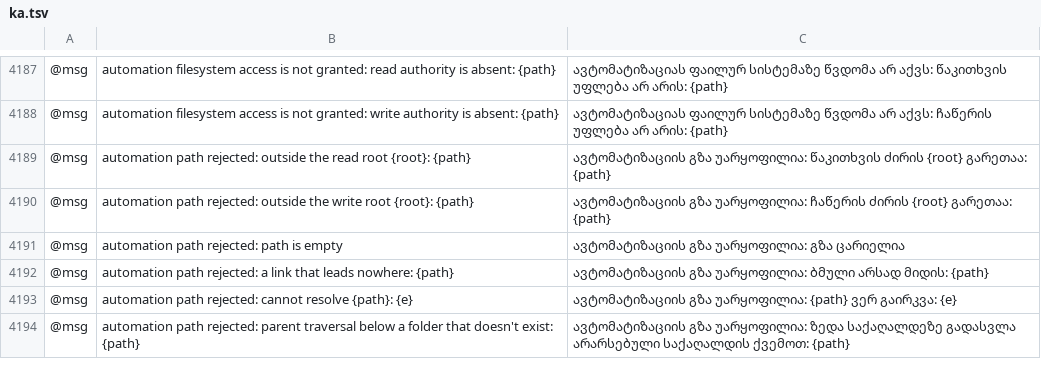
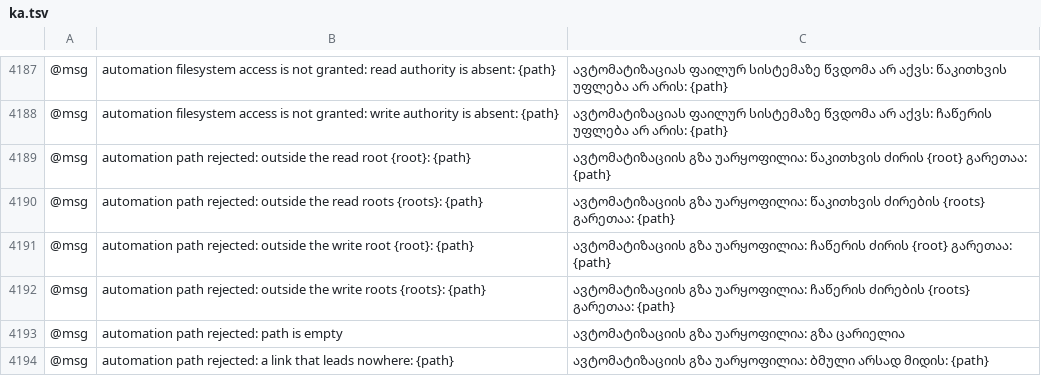
Before and after one commit to 00xJS/vectorcraft, a TSV file: crates/ui-egui/src/i18n/ka.tsv, drawn as a sheet; only a part is shown, gaps mark what is left out; the shorter side is filled out with more unchanged rows; the diff names each change by its address in the sheet, - before the commit and + after, or states it on an @@ line.

Commit message:
Automation: --automation-read-root and --automation-write-root may each be given more than once (#3546)
Squashed from #3631 onto main.

```diff
--- a/crates/ui-egui/src/i18n/ka.tsv
+++ b/crates/ui-egui/src/i18n/ka.tsv
+row 4190: @msg | automation path rejected: outside the read roots {roots}: {path} | ავტომატიზაციის გზა უარყოფილია: წაკითხვის ძირების {roots} გარეთაა: {path}
+row 4192: @msg | automation path rejected: outside the write roots {roots}: {path} | ავტომატიზაციის გზა უარყოფილია: ჩაწერის ძირების {roots} გარეთაა: {path}
```
Also changed, not shown: crates/ui-egui/src/i18n/bg.tsv, crates/ui-egui/src/i18n/el.tsv, 36 other files.
